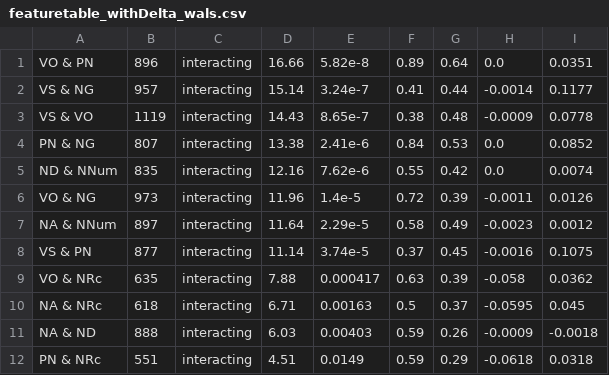
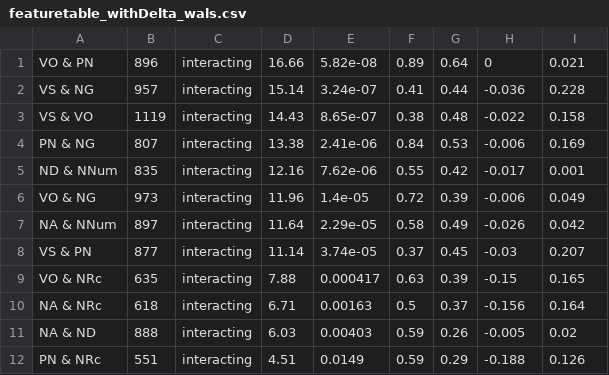
Before and after one commit to hkauhanen/sanguche, a CSV file: results/featuretables/featuretable_withDelta_wals.csv, drawn as a sheet; only a part is shown; the diff covers the shown part only.

```diff
--- a/results/featuretables/featuretable_withDelta_wals.csv
+++ b/results/featuretables/featuretable_withDelta_wals.csv
@@ -1,12 +1,12 @@
-VO & PN,896,interacting,16.66,5.82e-8,0.89,0.64,0.0,0.0351
-VS & NG,957,interacting,15.14,3.24e-7,0.41,0.44,-0.0014,0.1177
-VS & VO,1119,interacting,14.43,8.65e-7,0.38,0.48,-0.0009,0.0778
-PN & NG,807,interacting,13.38,2.41e-6,0.84,0.53,0.0,0.0852
-ND & NNum,835,interacting,12.16,7.62e-6,0.55,0.42,0.0,0.0074
-VO & NG,973,interacting,11.96,1.4e-5,0.72,0.39,-0.0011,0.0126
-NA & NNum,897,interacting,11.64,2.29e-5,0.58,0.49,-0.0023,0.0012
-VS & PN,877,interacting,11.14,3.74e-5,0.37,0.45,-0.0016,0.1075
-VO & NRc,635,interacting,7.88,0.000417,0.63,0.39,-0.058,0.0362
-NA & NRc,618,interacting,6.71,0.00163,0.5,0.37,-0.0595,0.045
-NA & ND,888,interacting,6.03,0.00403,0.59,0.26,-0.0009,-0.0018
-PN & NRc,551,interacting,4.51,0.0149,0.59,0.29,-0.0618,0.0318
+VO & PN,896,interacting,16.66,5.82e-08,0.89,0.64,0,0.021
+VS & NG,957,interacting,15.14,3.24e-07,0.41,0.44,-0.036,0.228
+VS & VO,1119,interacting,14.43,8.65e-07,0.38,0.48,-0.022,0.158
+PN & NG,807,interacting,13.38,2.41e-06,0.84,0.53,-0.006,0.169
+ND & NNum,835,interacting,12.16,7.62e-06,0.55,0.42,-0.017,0.001
+VO & NG,973,interacting,11.96,1.4e-05,0.72,0.39,-0.006,0.049
+NA & NNum,897,interacting,11.64,2.29e-05,0.58,0.49,-0.026,0.042
+VS & PN,877,interacting,11.14,3.74e-05,0.37,0.45,-0.03,0.207
+VO & NRc,635,interacting,7.88,0.000417,0.63,0.39,-0.15,0.165
+NA & NRc,618,interacting,6.71,0.00163,0.5,0.37,-0.156,0.164
+NA & ND,888,interacting,6.03,0.00403,0.59,0.26,-0.005,0.02
+PN & NRc,551,interacting,4.51,0.0149,0.59,0.29,-0.188,0.126
```
Also changed, not shown: 89 edited cells elsewhere in this file, results/featuretables/featuretable_withDelta_grambank.csv, 27 other files.
